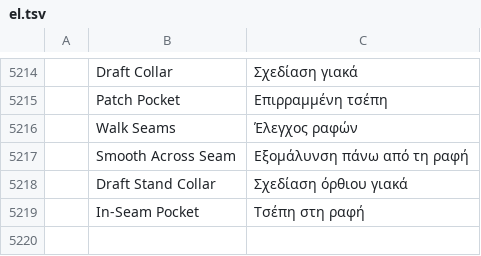
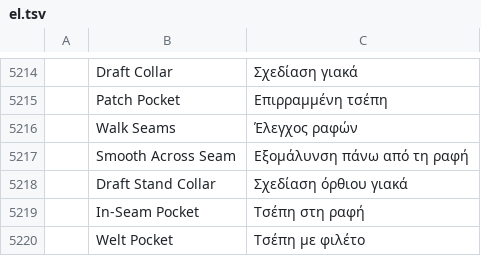
Before and after one commit to SiteSentrix/patternfoundry, a TSV file: crates/ui-egui/src/i18n/el.tsv, drawn as a sheet; only a part is shown, gaps mark what is left out; the diff names each change by its address in the sheet, - before the commit and + after, or states it on an @@ line.

```diff
--- a/crates/ui-egui/src/i18n/el.tsv
+++ b/crates/ui-egui/src/i18n/el.tsv
+row 5220:  | Welt Pocket | Τσέπη με φιλέτο
```
Also changed, not shown: crates/ui-egui/src/i18n/bg.tsv, crates/ui-egui/src/i18n/ka.tsv, 26 other files.
